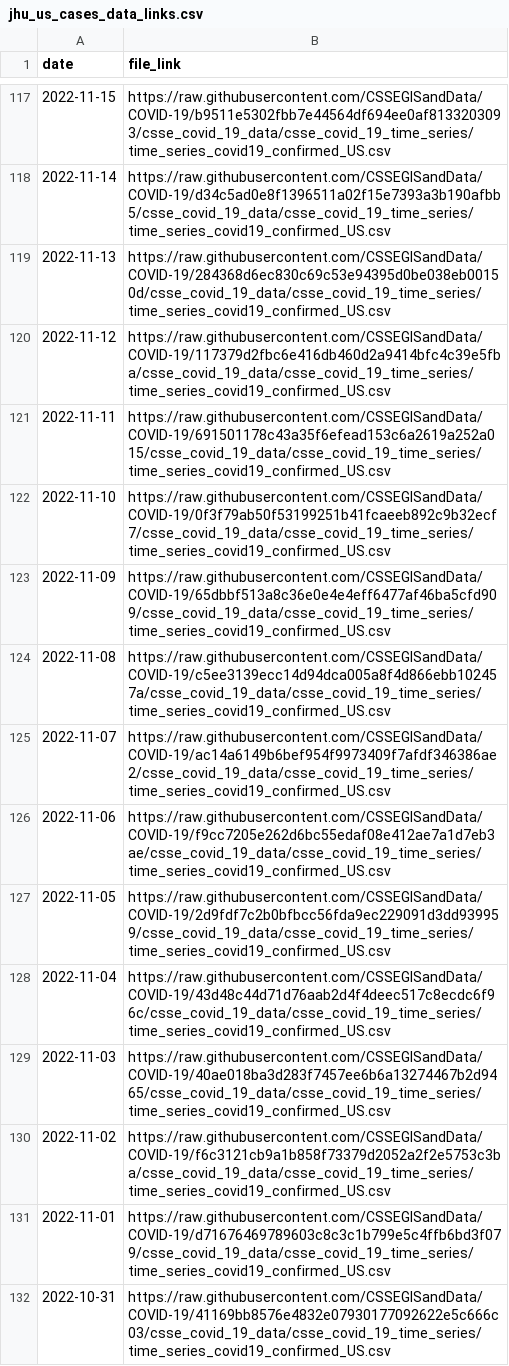
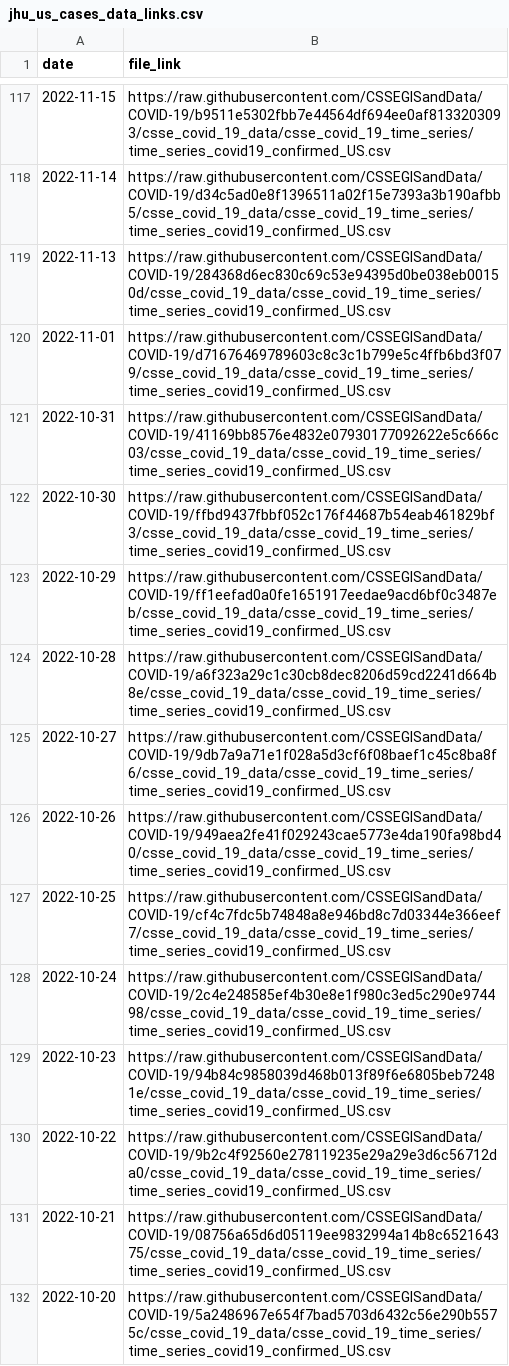
Before and after one commit to lshandross/covidData, a CSV file: data/jhu_us_cases_data_links.csv, drawn as a sheet; only a part is shown, gaps mark what is left out; the shorter side is filled out with more unchanged rows; the diff names each change by its address in the sheet, - before the commit and + after, or states it on an @@ line.

```diff
--- a/data/jhu_us_cases_data_links.csv
+++ b/data/jhu_us_cases_data_links.csv
-row 120: 2022-11-12 | https://raw.githubusercontent.com/CSSEGISandData/COVID-19/117379d2fbc6e416db460d2a9414bfc4c39e5fba/csse_covid_19_data/csse_covid_19_time_series/time_series_covid19_confirmed_US.csv
-row 121: 2022-11-11 | https://raw.githubusercontent.com/CSSEGISandData/COVID-19/691501178c43a35f6efead153c6a2619a252a015/csse_covid_19_data/csse_covid_19_time_series/time_series_covid19_confirmed_US.csv
-row 122: 2022-11-10 | https://raw.githubusercontent.com/CSSEGISandData/COVID-19/0f3f79ab50f53199251b41fcaeeb892c9b32ecf7/csse_covid_19_data/csse_covid_19_time_series/time_series_covid19_confirmed_US.csv
-row 123: 2022-11-09 | https://raw.githubusercontent.com/CSSEGISandData/COVID-19/65dbbf513a8c36e0e4e4eff6477af46ba5cfd909/csse_covid_19_data/csse_covid_19_time_series/time_series_covid19_confirmed_US.csv
-row 124: 2022-11-08 | https://raw.githubusercontent.com/CSSEGISandData/COVID-19/c5ee3139ecc14d94dca005a8f4d866ebb102457a/csse_covid_19_data/csse_covid_19_time_series/time_series_covid19_confirmed_US.csv
-row 125: 2022-11-07 | https://raw.githubusercontent.com/CSSEGISandData/COVID-19/ac14a6149b6bef954f9973409f7afdf346386ae2/csse_covid_19_data/csse_covid_19_time_series/time_series_covid19_confirmed_US.csv
-row 126: 2022-11-06 | https://raw.githubusercontent.com/CSSEGISandData/COVID-19/f9cc7205e262d6bc55edaf08e412ae7a1d7eb3ae/csse_covid_19_data/csse_covid_19_time_series/time_series_covid19_confirmed_US.csv
-row 127: 2022-11-05 | https://raw.githubusercontent.com/CSSEGISandData/COVID-19/2d9fdf7c2b0bfbcc56fda9ec229091d3dd939959/csse_covid_19_data/csse_covid_19_time_series/time_series_covid19_confirmed_US.csv
-row 128: 2022-11-04 | https://raw.githubusercontent.com/CSSEGISandData/COVID-19/43d48c44d71d76aab2d4f4deec517c8ecdc6f96c/csse_covid_19_data/csse_covid_19_time_series/time_series_covid19_confirmed_US.csv
-row 129: 2022-11-03 | https://raw.githubusercontent.com/CSSEGISandData/COVID-19/40ae018ba3d283f7457ee6b6a13274467b2d9465/csse_covid_19_data/csse_covid_19_time_series/time_series_covid19_confirmed_US.csv
-row 130: 2022-11-02 | https://raw.githubusercontent.com/CSSEGISandData/COVID-19/f6c3121cb9a1b858f73379d2052a2f2e5753c3ba/csse_covid_19_data/csse_covid_19_time_series/time_series_covid19_confirmed_US.csv
```
Also changed, not shown: 2 other files.
